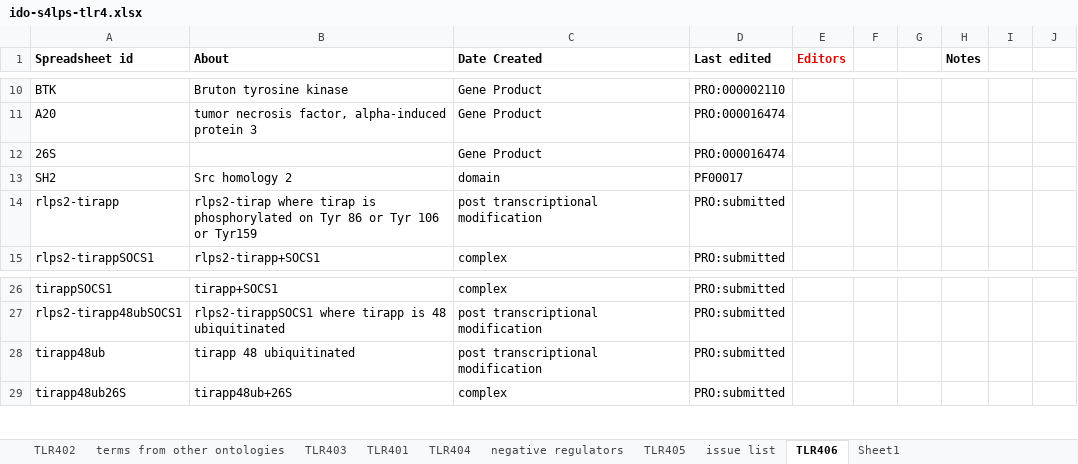
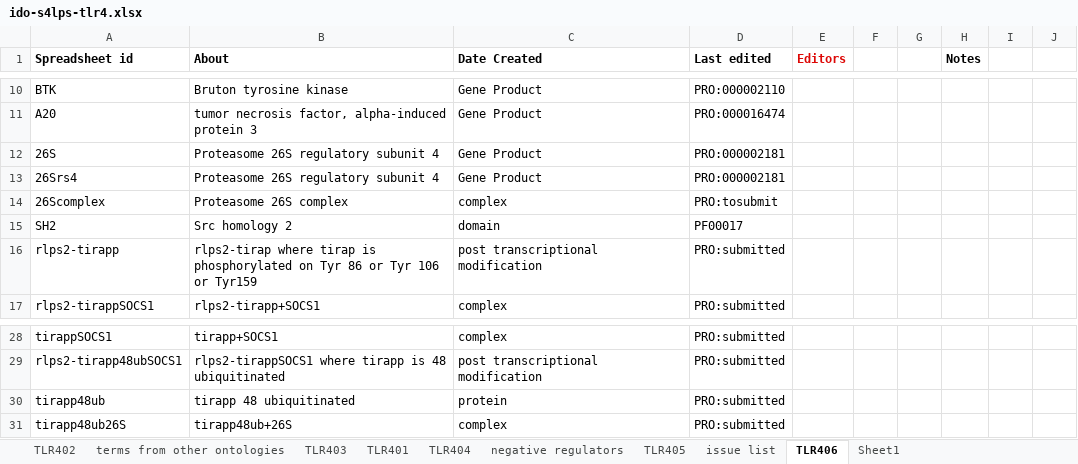
Before and after one commit to infectious-disease-ontology/infectious-disease-ontology-retired, an Excel workbook: src/ontology/immunology/ido-s4lps-tlr4.xlsx, sheet TLR406, drawn as a sheet; only a part is shown, gaps mark what is left out; values as stored, in another font and other column widths than the file's, no borders; addresses are those after the commit; the diff names each change by its address in the sheet, - before the commit and + after, or states it on an @@ line.

```diff
--- a/src/ontology/immunology/ido-s4lps-tlr4.xlsx (sheet TLR406)
+++ b/src/ontology/immunology/ido-s4lps-tlr4.xlsx (sheet TLR406)
-B12 (About): (empty)
+B12 (About): Proteasome 26S regulatory subunit 4
-D12 (Last edited): PRO:000016474
+D12 (Last edited): PRO:000002181
+row 13: 26Srs4 | Proteasome 26S regulatory subunit 4 | Gene Product | PRO:000002181
+row 14: 26Scomplex | Proteasome 26S complex | complex | PRO:tosubmit
-C30 (Date Created): post transcriptional modification
+C30 (Date Created): protein
```
Also changed, not shown: sheet TLR401, sheet TLR402, sheet TLR403.
